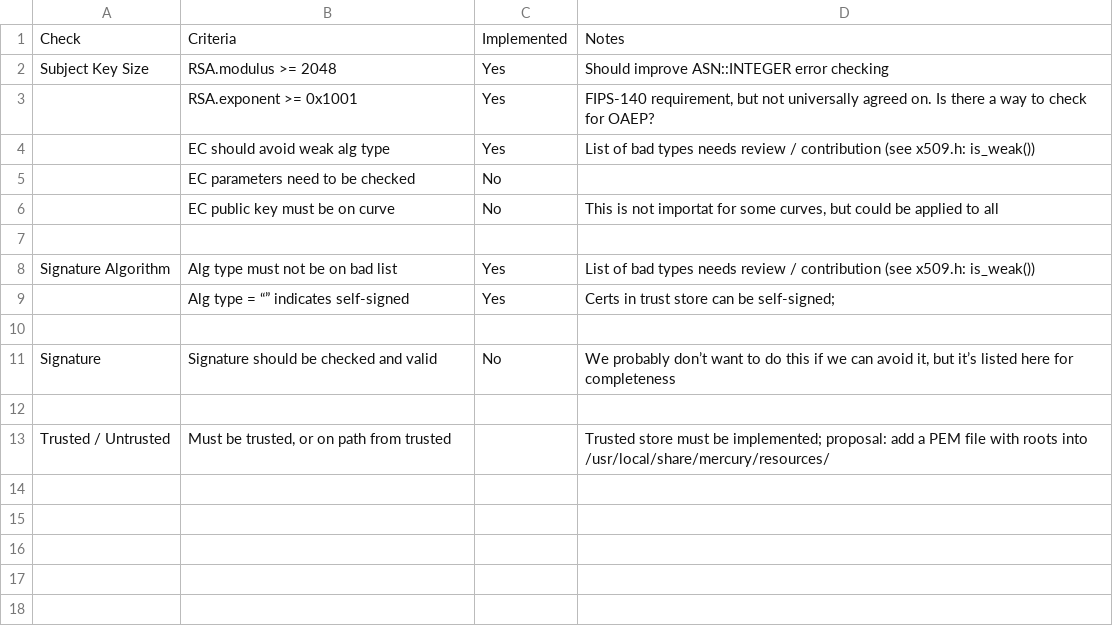
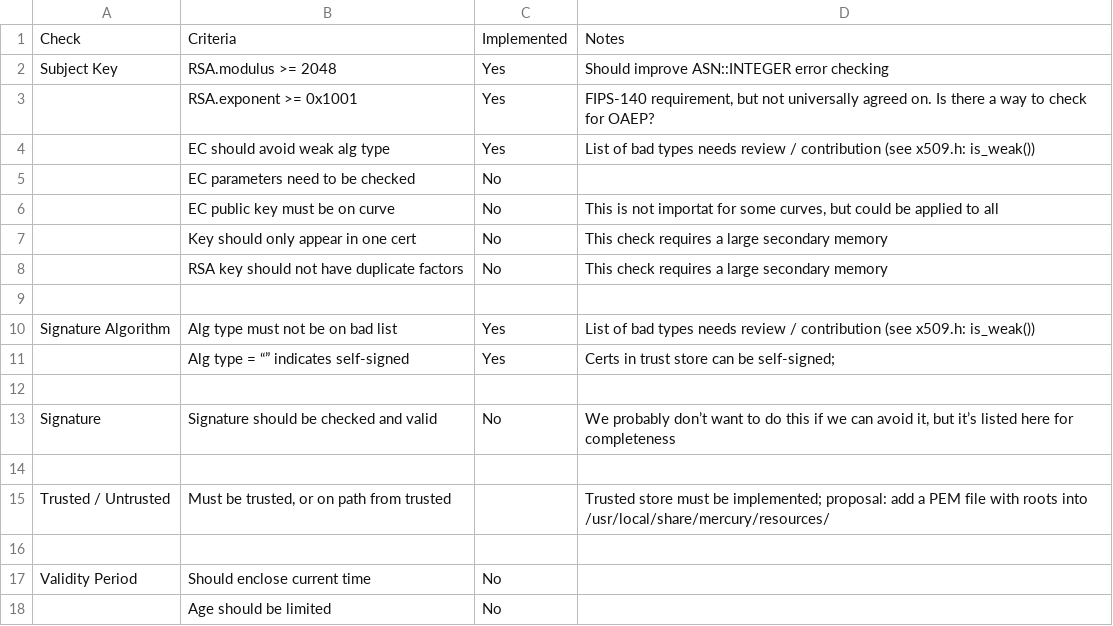
Before and after one commit to cisco/mercury, a CSV file: src/asn1/cert-checking.csv, drawn as a sheet.

Commit message:
added check to see if cert is within validity period

```diff
--- a/src/asn1/cert-checking.csv
+++ b/src/asn1/cert-checking.csv
@@ -1,3 +1,3 @@
 Check,Criteria,Implemented,Notes
-Subject Key Size,RSA.modulus >= 2048,Yes,Should improve ASN::INTEGER error checking
+Subject Key,RSA.modulus >= 2048,Yes,Should improve ASN::INTEGER error checking
 ,RSA.exponent >= 0x1001,Yes,"FIPS-140 requirement, but not universally agreed on.  Is there a way to check for OAEP?"
@@ -6,2 +6,4 @@ Subject Key Size,RSA.modulus >= 2048,Yes,Should improve ASN::INTEGER error check
 ,EC public key must be on curve,No,"This is not importat for some curves, but could be applied to all"
+,Key should only appear in one cert,No,This check requires a large secondary memory
+,RSA key should not have duplicate factors,No,This check requires a large secondary memory
 ,,,
@@ -13 +15,4 @@ Signature,Signature should be checked and valid,No,"We probably don’t want to
 Trusted / Untrusted,"Must be trusted, or on path from trusted",,Trusted store must be implemented; proposal: add a PEM file with roots into /usr/local/share/mercury/resources/
+,,,
+Validity Period,Should enclose current time,No,
+,Age should be limited,No,
```
Also changed, not shown: 3 other files.
